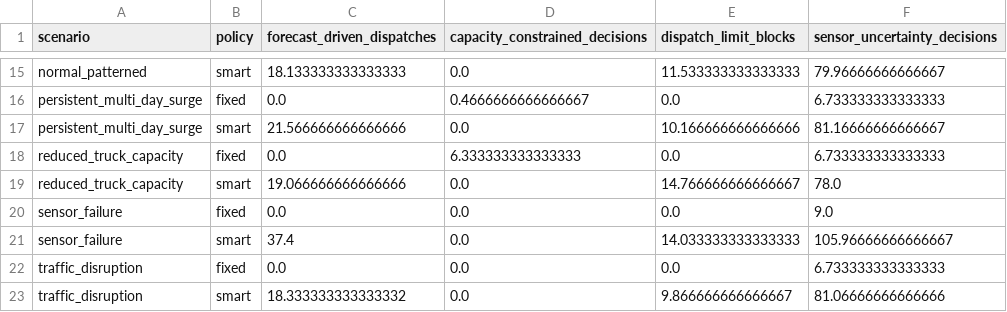
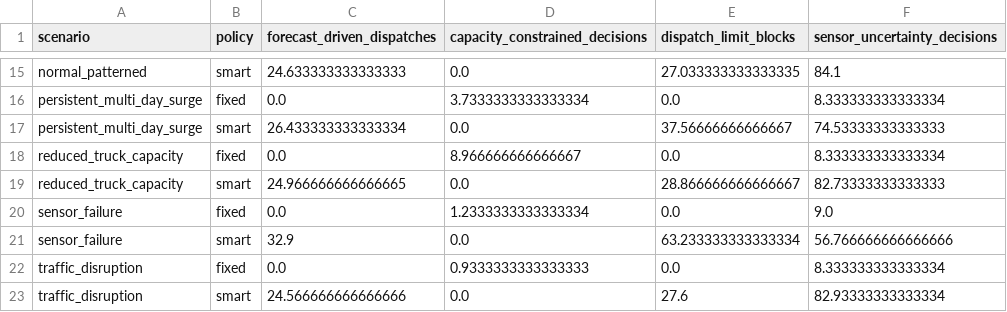
Before and after one commit to Rover-Panto/BinSight, a CSV file: admin-portal/artifacts/dynamic_v2/decision_driver_summary.csv, drawn as a sheet; only a part is shown, gaps mark what is left out; the diff covers the shown part only; the diff names each change by its address in the sheet, - before the commit and + after, or states it on an @@ line.

```diff
--- a/admin-portal/artifacts/dynamic_v2/decision_driver_summary.csv
+++ b/admin-portal/artifacts/dynamic_v2/decision_driver_summary.csv
-C15 (forecast_driven_dispatches): 18.133333333333333
+C15 (forecast_driven_dispatches): 24.633333333333333
-E15 (dispatch_limit_blocks): 11.533333333333333
+E15 (dispatch_limit_blocks): 27.033333333333335
-F15 (sensor_uncertainty_decisions): 79.96666666666667
+F15 (sensor_uncertainty_decisions): 84.1
-D16 (capacity_constrained_decisions): 0.4666666666666667
+D16 (capacity_constrained_decisions): 3.7333333333333334
-F16 (sensor_uncertainty_decisions): 6.733333333333333
+F16 (sensor_uncertainty_decisions): 8.333333333333334
-C17 (forecast_driven_dispatches): 21.566666666666666
+C17 (forecast_driven_dispatches): 26.433333333333334
-E17 (dispatch_limit_blocks): 10.166666666666666
+E17 (dispatch_limit_blocks): 37.56666666666667
-F17 (sensor_uncertainty_decisions): 81.16666666666667
+F17 (sensor_uncertainty_decisions): 74.53333333333333
-D18 (capacity_constrained_decisions): 6.333333333333333
+D18 (capacity_constrained_decisions): 8.966666666666667
-F18 (sensor_uncertainty_decisions): 6.733333333333333
+F18 (sensor_uncertainty_decisions): 8.333333333333334
-C19 (forecast_driven_dispatches): 19.066666666666666
+C19 (forecast_driven_dispatches): 24.966666666666665
-E19 (dispatch_limit_blocks): 14.766666666666667
+E19 (dispatch_limit_blocks): 28.866666666666667
-F19 (sensor_uncertainty_decisions): 78.0
+F19 (sensor_uncertainty_decisions): 82.73333333333333
-D20 (capacity_constrained_decisions): 0.0
+D20 (capacity_constrained_decisions): 1.2333333333333334
-C21 (forecast_driven_dispatches): 37.4
+C21 (forecast_driven_dispatches): 32.9
-E21 (dispatch_limit_blocks): 14.033333333333333
+E21 (dispatch_limit_blocks): 63.233333333333334
-F21 (sensor_uncertainty_decisions): 105.96666666666667
+F21 (sensor_uncertainty_decisions): 56.766666666666666
-D22 (capacity_constrained_decisions): 0.0
+D22 (capacity_constrained_decisions): 0.9333333333333333
-F22 (sensor_uncertainty_decisions): 6.733333333333333
+F22 (sensor_uncertainty_decisions): 8.333333333333334
-C23 (forecast_driven_dispatches): 18.333333333333332
+C23 (forecast_driven_dispatches): 24.566666666666666
-E23 (dispatch_limit_blocks): 9.866666666666667
+E23 (dispatch_limit_blocks): 27.6
-F23 (sensor_uncertainty_decisions): 81.06666666666666
+F23 (sensor_uncertainty_decisions): 82.93333333333334
```
Also changed, not shown: 30 edited cells elsewhere in this file, admin-portal/artifacts/district_bins.csv, admin-portal/artifacts/dynamic_v2/demand_regime_summary.csv, 35 other files.
